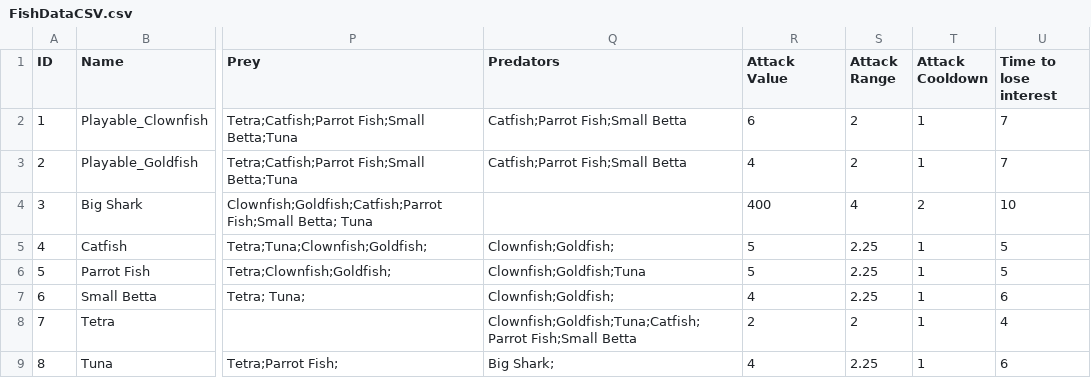
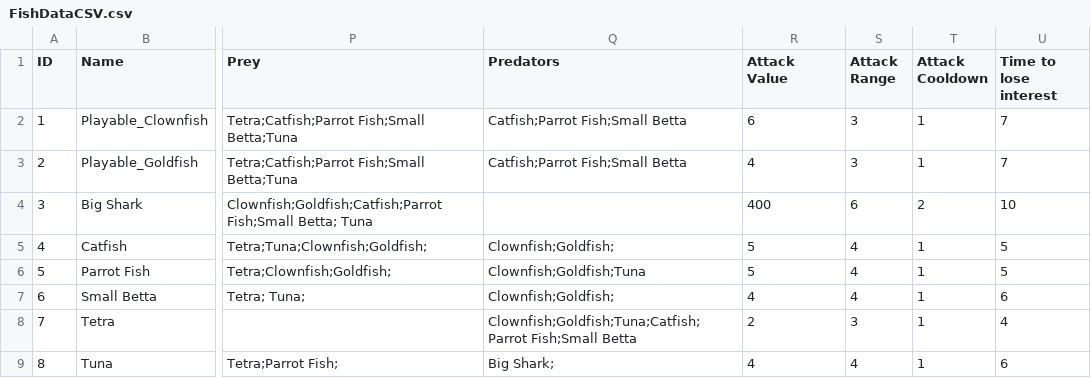
Before and after one commit to fad/Fusion-Fish, a CSV file: Assets/Editor/CSVs/FishDataCSV.csv, drawn as a sheet; only a part is shown, gaps mark what is left out; the diff names each change by its address in the sheet, - before the commit and + after, or states it on an @@ line.

```diff
--- a/Assets/Editor/CSVs/FishDataCSV.csv
+++ b/Assets/Editor/CSVs/FishDataCSV.csv
-S2:S3 (Attack Range): 2
+S2:S3 (Attack Range): 3
-S4 (Attack Range): 4
+S4 (Attack Range): 6
-S5:S7 (Attack Range): 2.25
+S5:S7 (Attack Range): 4
-S8 (Attack Range): 2
+S8 (Attack Range): 3
-S9 (Attack Range): 2.25
+S9 (Attack Range): 4
```
Also changed, not shown: 15 other files.
